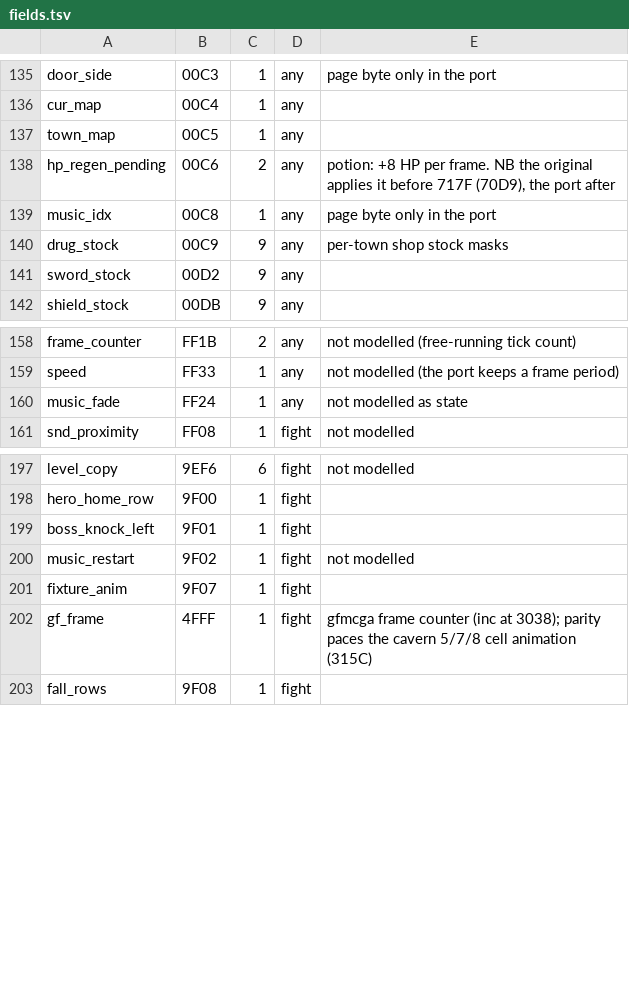
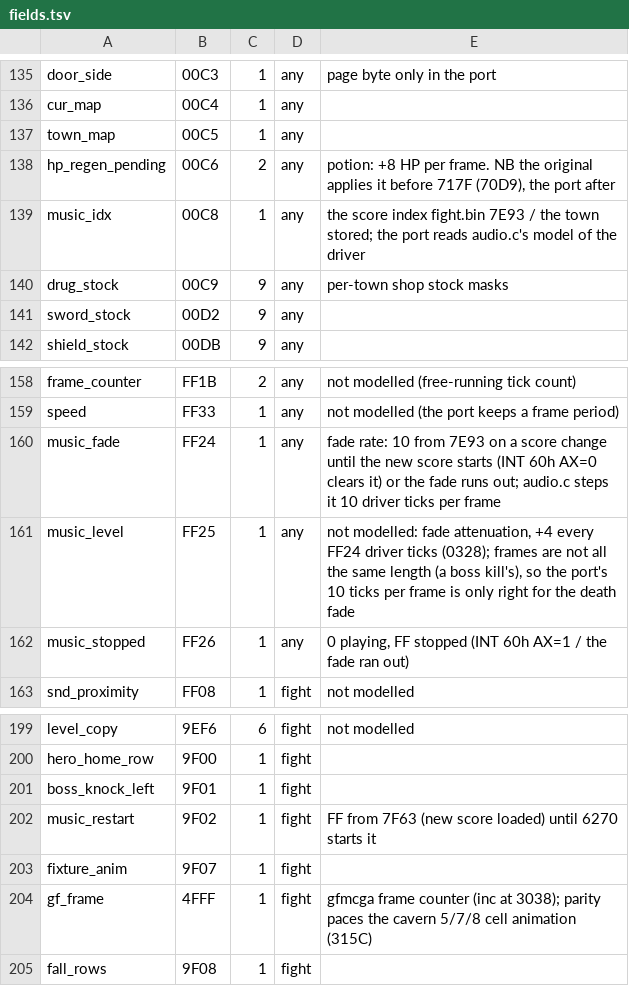
Before and after one commit to awkto/zeliard-decomp, a TSV file: tools/harness/fields.tsv, drawn as a sheet; only a part is shown, gaps mark what is left out.

Commit message:
Cavern entry music: fade the town score under the walk-in, start the new one after the first frame (7E93/7F5D/6270)
The port started the cavern score at 7E93 time. The original sets FF24=10 there, lets the old score fade through the load and walk-in, stops it at 7F61 and starts the new one at 6270. Add audio.c's device-independent driver model, compare music_idx/fade/stopped/restart in the harness, add ORACLE_MUSLOG, restart the town score after a shop (6EF8), stop at post-boss (73A9).

```diff
--- a/tools/harness/fields.tsv
+++ b/tools/harness/fields.tsv
@@ -138,3 +138,3 @@ town_map	00C5	1	any
 hp_regen_pending	00C6	2	any	potion: +8 HP per frame. NB the original applies it before 717F (70D9), the port after
-music_idx	00C8	1	any	page byte only in the port
+music_idx	00C8	1	any	the score index fight.bin 7E93 / the town stored; the port reads audio.c's model of the driver
 drug_stock	00C9	9	any	per-town shop stock masks
@@ -159,3 +159,5 @@ frame_counter	FF1B	2	any	not modelled (free-running tick count)
 speed	FF33	1	any	not modelled (the port keeps a frame period)
-music_fade	FF24	1	any	not modelled as state
+music_fade	FF24	1	any	fade rate: 10 from 7E93 on a score change until the new score starts (INT 60h AX=0 clears it) or the fade runs out; audio.c steps it 10 driver ticks per frame
+music_level	FF25	1	any	not modelled: fade attenuation, +4 every FF24 driver ticks (0328); frames are not all the same length (a boss kill's), so the port's 10 ticks per frame is only right for the death fade
+music_stopped	FF26	1	any	0 playing, FF stopped (INT 60h AX=1 / the fade ran out)
 snd_proximity	FF08	1	fight	not modelled
@@ -199,3 +201,3 @@ hero_home_row	9F00	1	fight
 boss_knock_left	9F01	1	fight	
-music_restart	9F02	1	fight	not modelled
+music_restart	9F02	1	fight	FF from 7F63 (new score loaded) until 6270 starts it
 fixture_anim	9F07	1	fight	
```
Also changed, not shown: 13 other files.
